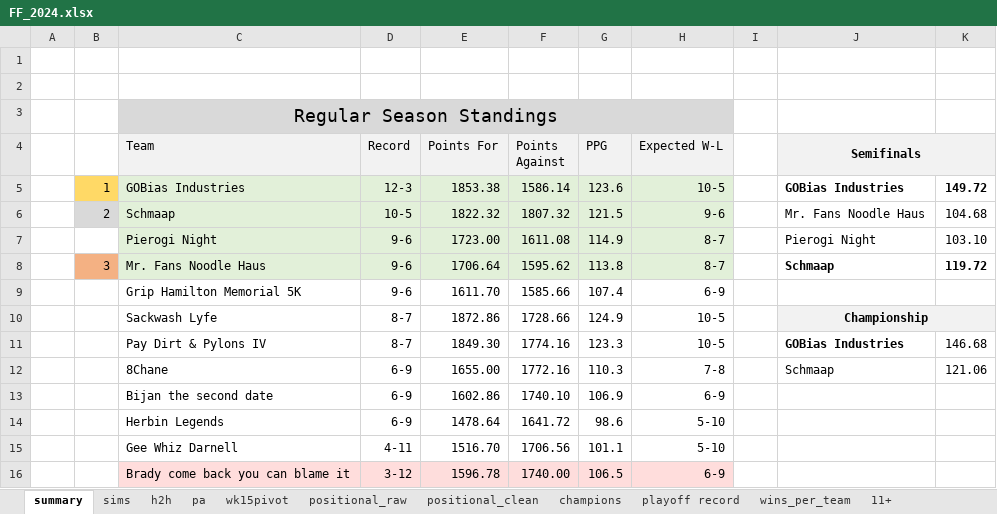
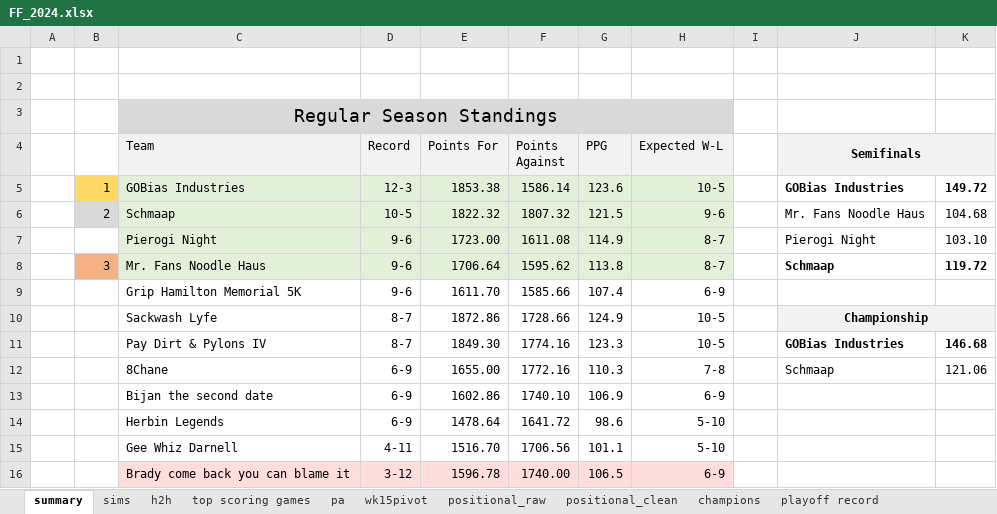
Before and after one commit to brenton72/Fantasy-Football, an Excel workbook: 2024 Report/FF_2024.xlsx, sheet summary, drawn as a sheet; values as stored, in another font and other column widths than the file's, no borders; the diff names each change by its address in the sheet, - before the commit and + after, or states it on an @@ line.

```diff
--- a/2024 Report/FF_2024.xlsx (sheet summary)
+++ b/2024 Report/FF_2024.xlsx (sheet summary)
+sheet tab: top scoring games
-K11 bold: off
+K11 bold: on
```
Also changed, not shown: sheet h2h, sheet positional_raw, sheet best-worst teams, sheet sims, other sheet tabs, formulas that keep their value, charts or pictures, LeagueHistory.xlsx, 7 other files.
